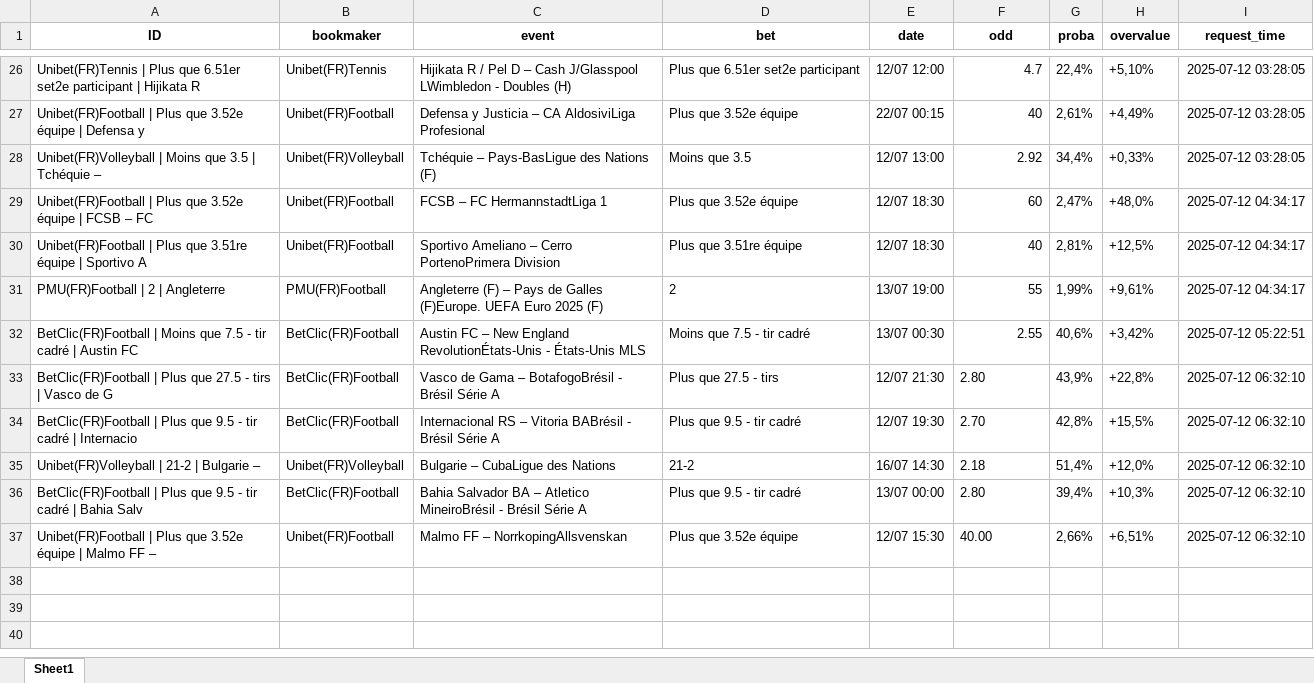
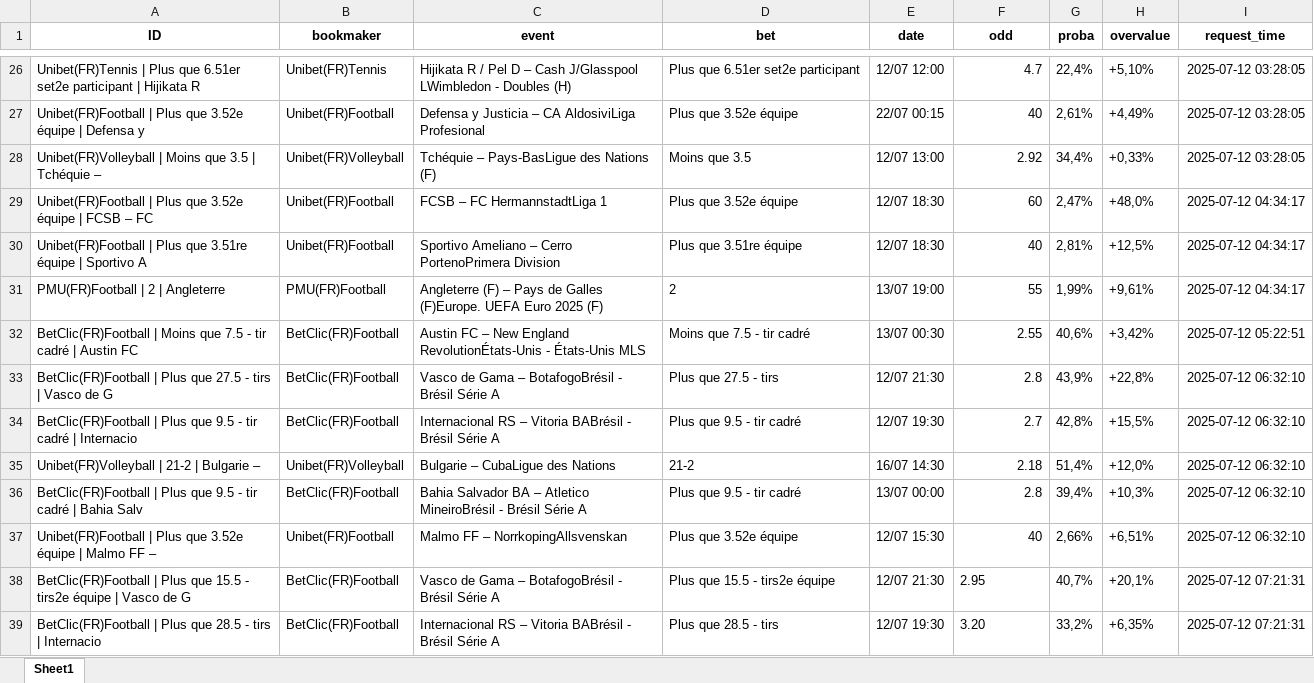
Before and after one commit to mdujardin3007/betting_scrapping, an Excel workbook: data/valuebets_database_2025-07-12.xlsx, sheet Sheet1, drawn as a sheet; only a part is shown, gaps mark what is left out; values as stored, in another font and other column widths than the file's, no borders; the diff names each change by its address in the sheet, - before the commit and + after, or states it on an @@ line.

Commit message:
Mise à jour des données valuebets

```diff
--- a/data/valuebets_database_2025-07-12.xlsx (sheet Sheet1)
+++ b/data/valuebets_database_2025-07-12.xlsx (sheet Sheet1)
-F33 (odd): 2.80
+F33 (odd): 2.8
-F34 (odd): 2.70
+F34 (odd): 2.7
-F35 alignment: left
+F35 alignment: right
-F36 (odd): 2.80
+F36 (odd): 2.8
-F37 (odd): 40.00
+F37 (odd): 40
+row 38: BetClic(FR)Football | Plus que 15.5 - tirs2e équipe | Vasco de G | BetClic(FR)Football | Vasco de Gama – BotafogoBrésil - Brésil Série A | Plus que 15.5 - tirs2e équipe | 12/07 21:30 | 2.95 | 40,7% | +20,1% | 2025-07-12 07:21:31
+row 39: BetClic(FR)Football | Plus que 28.5 - tirs | Internacio | BetClic(FR)Football | Internacional RS – Vitoria BABrésil - Brésil Série A | Plus que 28.5 - tirs | 12/07 19:30 | 3.20 | 33,2% | +6,35% | 2025-07-12 07:21:31
```
